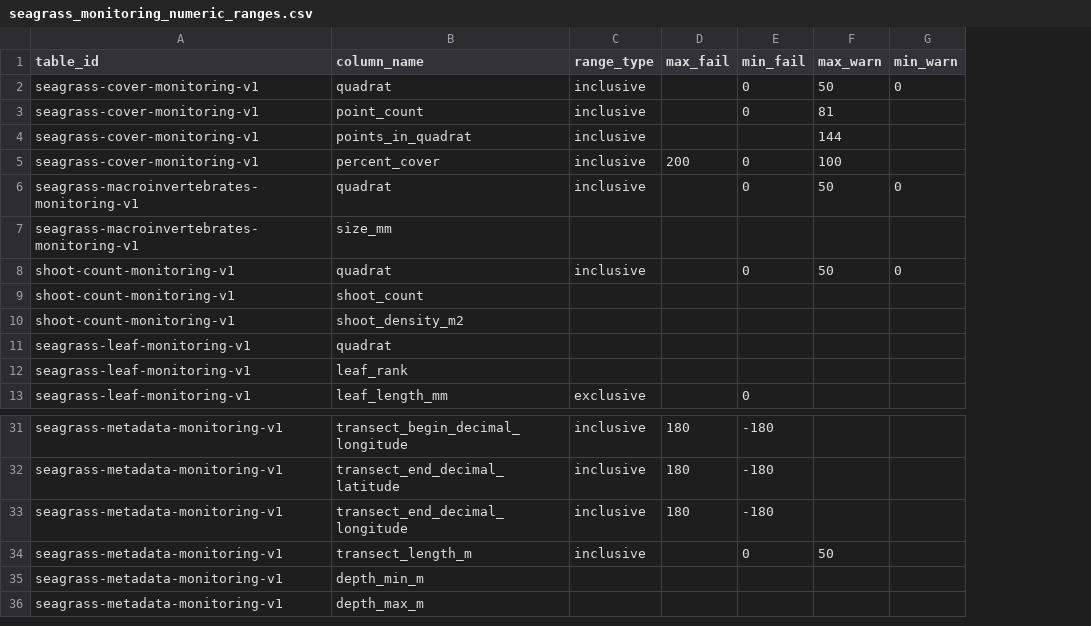
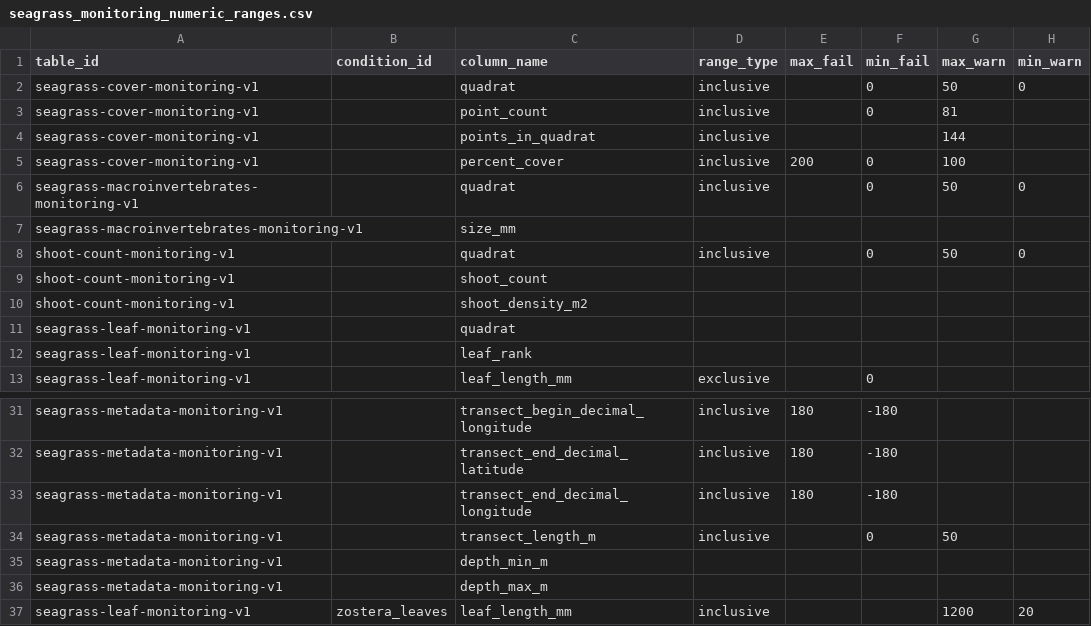
Before and after one commit to Smithsonian/marinegeo-metadata, a CSV file: table-metadata/numeric-ranges/seagrass_monitoring_numeric_ranges.csv, drawn as a sheet; only a part is shown, gaps mark what is left out; the diff names each change by its address in the sheet, - before the commit and + after, or states it on an @@ line.

Commit message:
prototype new conditions

```diff
--- a/table-metadata/numeric-ranges/seagrass_monitoring_numeric_ranges.csv
+++ b/table-metadata/numeric-ranges/seagrass_monitoring_numeric_ranges.csv
+column B (condition_id), empty
+row 37: seagrass-leaf-monitoring-v1 | zostera_leaves | leaf_length_mm | inclusive |  |  | 1200 | 20
```
Also changed, not shown: table-metadata/categorical-values/oyster_monitoring_and_experiments_vocab.csv, table-metadata/categorical-values/seagrass_monitoring_vocab.csv, 6 other files.
